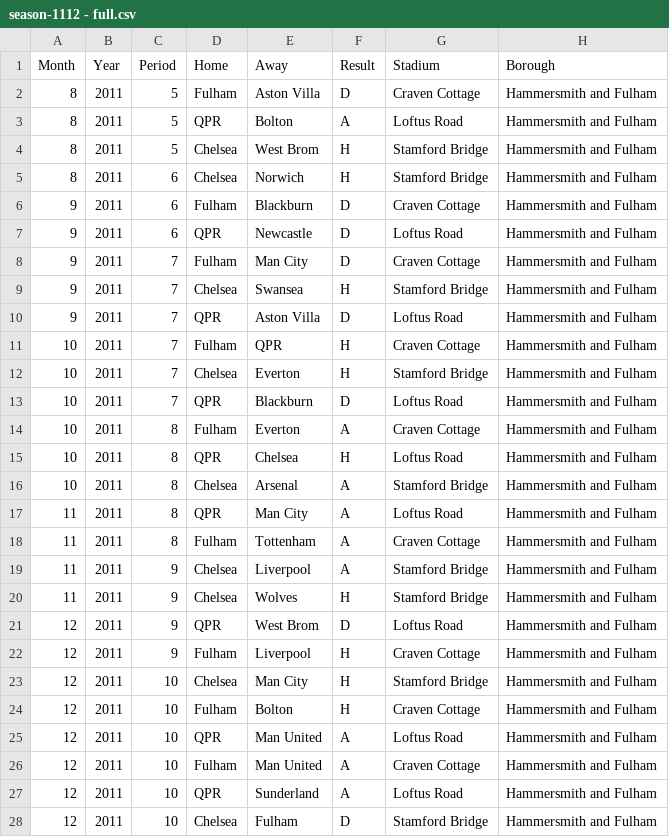
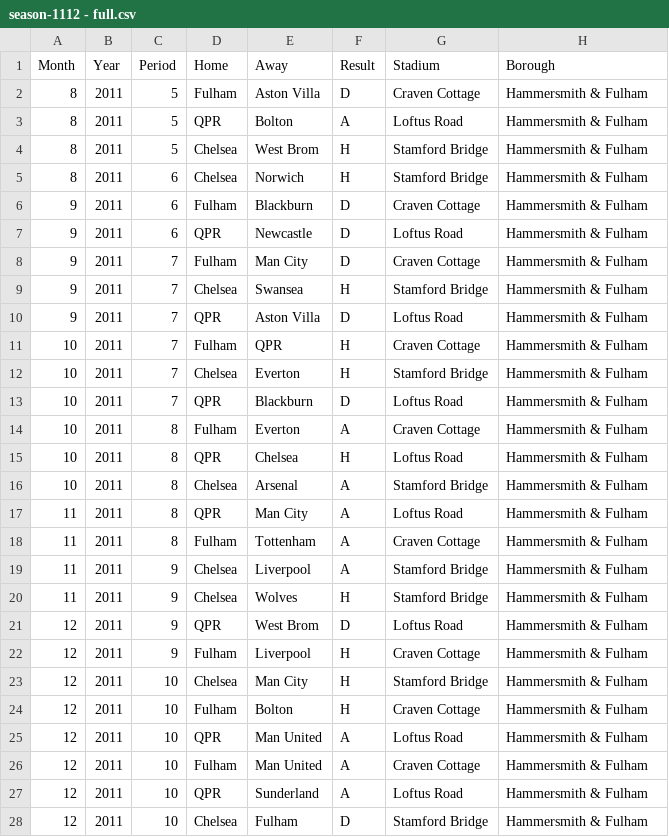
Before and after one commit to GACiobanita/dataviz, a CSV file: season-1112 - full.csv, drawn as a sheet; only a part is shown; the diff covers the shown part only.

Commit message:
Add files via upload

```diff
--- a/season-1112 - full.csv
+++ b/season-1112 - full.csv
@@ -1,28 +1,28 @@
 Month,Year,Period,Home,Away,Result,Stadium,Borough
-8,2011,5,Fulham,Aston Villa,D,Craven Cottage,Hammersmith and Fulham
-8,2011,5,QPR,Bolton,A,Loftus Road,Hammersmith and Fulham
-8,2011,5,Chelsea,West Brom,H,Stamford Bridge,Hammersmith and Fulham
-8,2011,6,Chelsea,Norwich,H,Stamford Bridge,Hammersmith and Fulham
-9,2011,6,Fulham,Blackburn,D,Craven Cottage,Hammersmith and Fulham
-9,2011,6,QPR,Newcastle,D,Loftus Road,Hammersmith and Fulham
-9,2011,7,Fulham,Man City,D,Craven Cottage,Hammersmith and Fulham
-9,2011,7,Chelsea,Swansea,H,Stamford Bridge,Hammersmith and Fulham
-9,2011,7,QPR,Aston Villa,D,Loftus Road,Hammersmith and Fulham
-10,2011,7,Fulham,QPR,H,Craven Cottage,Hammersmith and Fulham
-10,2011,7,Chelsea,Everton,H,Stamford Bridge,Hammersmith and Fulham
-10,2011,7,QPR,Blackburn,D,Loftus Road,Hammersmith and Fulham
-10,2011,8,Fulham,Everton,A,Craven Cottage,Hammersmith and Fulham
-10,2011,8,QPR,Chelsea,H,Loftus Road,Hammersmith and Fulham
-10,2011,8,Chelsea,Arsenal,A,Stamford Bridge,Hammersmith and Fulham
-11,2011,8,QPR,Man City,A,Loftus Road,Hammersmith and Fulham
-11,2011,8,Fulham,Tottenham,A,Craven Cottage,Hammersmith and Fulham
-11,2011,9,Chelsea,Liverpool,A,Stamford Bridge,Hammersmith and Fulham
-11,2011,9,Chelsea,Wolves,H,Stamford Bridge,Hammersmith and Fulham
-12,2011,9,QPR,West Brom,D,Loftus Road,Hammersmith and Fulham
-12,2011,9,Fulham,Liverpool,H,Craven Cottage,Hammersmith and Fulham
-12,2011,10,Chelsea,Man City,H,Stamford Bridge,Hammersmith and Fulham
-12,2011,10,Fulham,Bolton,H,Craven Cottage,Hammersmith and Fulham
-12,2011,10,QPR,Man United,A,Loftus Road,Hammersmith and Fulham
-12,2011,10,Fulham,Man United,A,Craven Cottage,Hammersmith and Fulham
-12,2011,10,QPR,Sunderland,A,Loftus Road,Hammersmith and Fulham
-12,2011,10,Chelsea,Fulham,D,Stamford Bridge,Hammersmith and Fulham
+8,2011,5,Fulham,Aston Villa,D,Craven Cottage,Hammersmith & Fulham
+8,2011,5,QPR,Bolton,A,Loftus Road,Hammersmith & Fulham
+8,2011,5,Chelsea,West Brom,H,Stamford Bridge,Hammersmith & Fulham
+8,2011,6,Chelsea,Norwich,H,Stamford Bridge,Hammersmith & Fulham
+9,2011,6,Fulham,Blackburn,D,Craven Cottage,Hammersmith & Fulham
+9,2011,6,QPR,Newcastle,D,Loftus Road,Hammersmith & Fulham
+9,2011,7,Fulham,Man City,D,Craven Cottage,Hammersmith & Fulham
+9,2011,7,Chelsea,Swansea,H,Stamford Bridge,Hammersmith & Fulham
+9,2011,7,QPR,Aston Villa,D,Loftus Road,Hammersmith & Fulham
+10,2011,7,Fulham,QPR,H,Craven Cottage,Hammersmith & Fulham
+10,2011,7,Chelsea,Everton,H,Stamford Bridge,Hammersmith & Fulham
+10,2011,7,QPR,Blackburn,D,Loftus Road,Hammersmith & Fulham
+10,2011,8,Fulham,Everton,A,Craven Cottage,Hammersmith & Fulham
+10,2011,8,QPR,Chelsea,H,Loftus Road,Hammersmith & Fulham
+10,2011,8,Chelsea,Arsenal,A,Stamford Bridge,Hammersmith & Fulham
+11,2011,8,QPR,Man City,A,Loftus Road,Hammersmith & Fulham
+11,2011,8,Fulham,Tottenham,A,Craven Cottage,Hammersmith & Fulham
+11,2011,9,Chelsea,Liverpool,A,Stamford Bridge,Hammersmith & Fulham
+11,2011,9,Chelsea,Wolves,H,Stamford Bridge,Hammersmith & Fulham
+12,2011,9,QPR,West Brom,D,Loftus Road,Hammersmith & Fulham
+12,2011,9,Fulham,Liverpool,H,Craven Cottage,Hammersmith & Fulham
+12,2011,10,Chelsea,Man City,H,Stamford Bridge,Hammersmith & Fulham
+12,2011,10,Fulham,Bolton,H,Craven Cottage,Hammersmith & Fulham
+12,2011,10,QPR,Man United,A,Loftus Road,Hammersmith & Fulham
+12,2011,10,Fulham,Man United,A,Craven Cottage,Hammersmith & Fulham
+12,2011,10,QPR,Sunderland,A,Loftus Road,Hammersmith & Fulham
+12,2011,10,Chelsea,Fulham,D,Stamford Bridge,Hammersmith & Fulham
```
Also changed, not shown: 30 edited cells elsewhere in this file.
